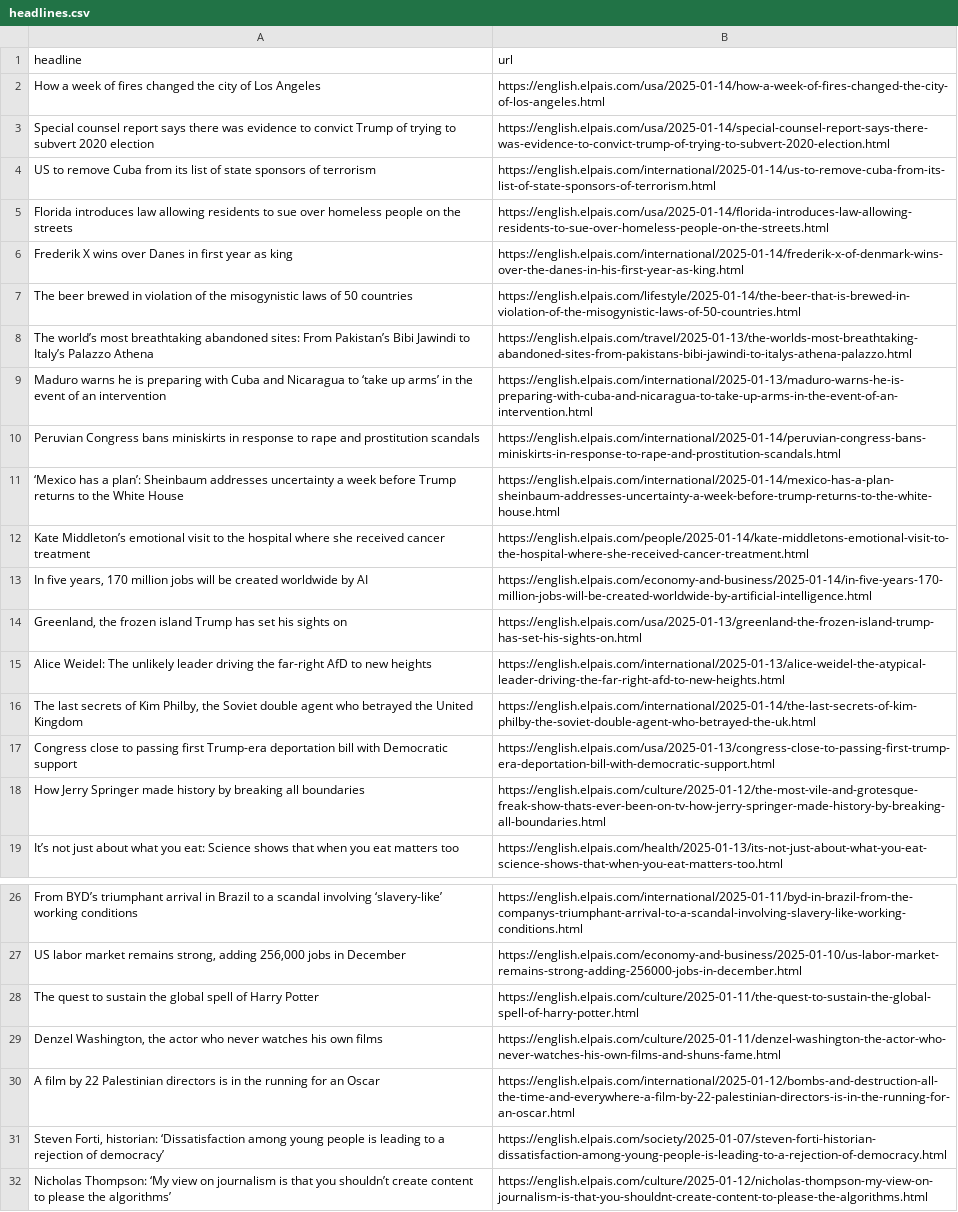
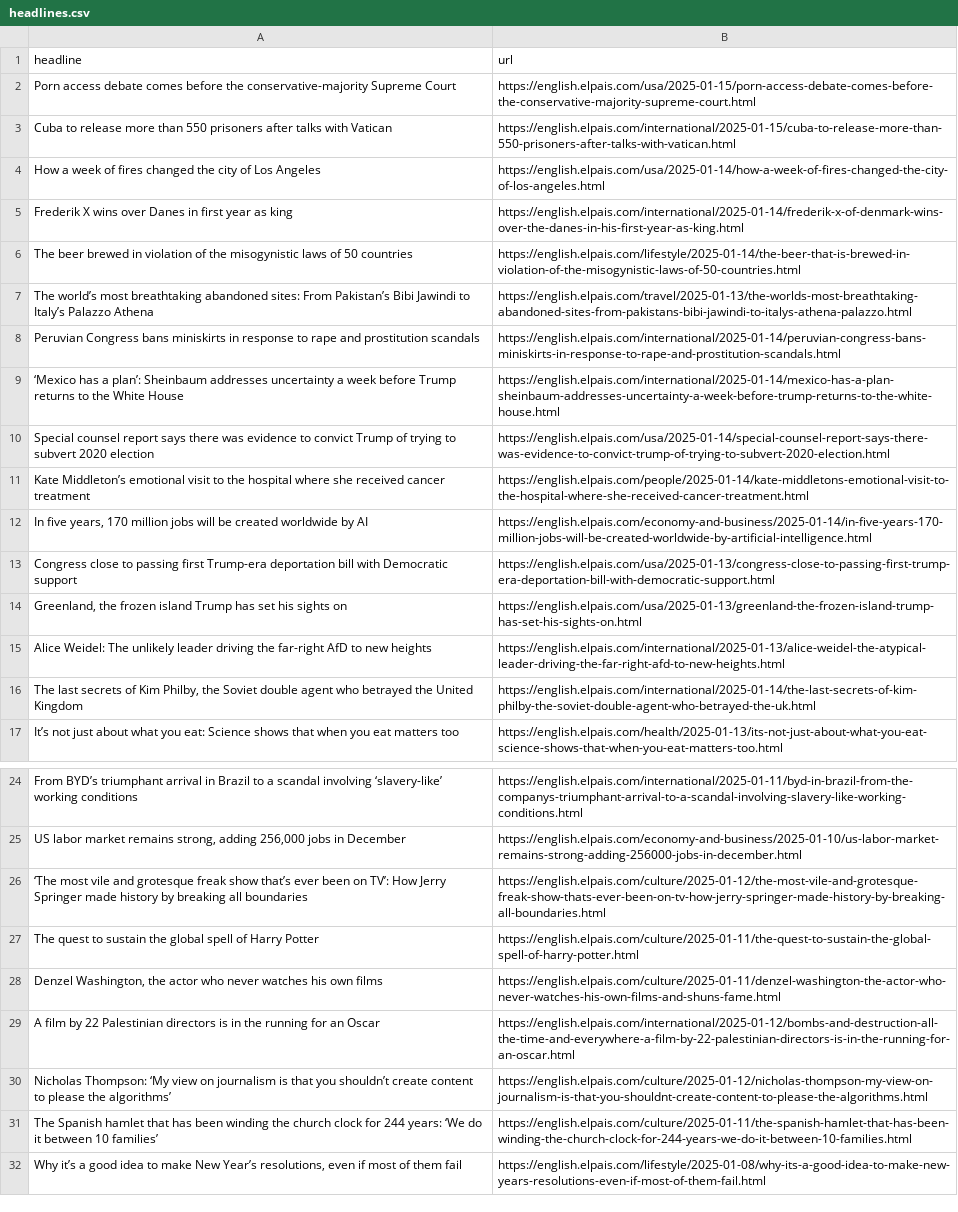
Before and after one commit to dimitriselaf/el-pais-autoscraper, a CSV file: headlines.csv, drawn as a sheet; only a part is shown, gaps mark what is left out; the shorter side is filled out with more unchanged rows; removed rows and columns are numbered as before the commit, all else as after; the diff names each change by its address in the sheet, - before the commit and + after, or states it on an @@ line.

```diff
--- a/headlines.csv
+++ b/headlines.csv
+row 2: Porn access debate comes before the conservative-majority Supreme Court | https://english.elpais.com/usa/2025-01-15/porn-access-debate-comes-before-the-conservative-majority-supreme-court.html
+row 3: Cuba to release more than 550 prisoners after talks with Vatican | https://english.elpais.com/international/2025-01-15/cuba-to-release-more-than-550-prisoners-after-talks-with-vatican.html
-row 4: US to remove Cuba from its list of state sponsors of terrorism | https://english.elpais.com/international/2025-01-14/us-to-remove-cuba-from-its-list-of-state-sponsors-of-terrorism.html
-row 5: Florida introduces law allowing residents to sue over homeless people on the streets | https://english.elpais.com/usa/2025-01-14/florida-introduces-law-allowing-residents-to-sue-over-homeless-people-on-the-streets.html
-row 9: Maduro warns he is preparing with Cuba and Nicaragua to ‘take up arms’ in the event of an intervention | https://english.elpais.com/international/2025-01-13/maduro-warns-he-is-preparing-with-cuba-and-nicaragua-to-take-up-arms-in-the-event-of-an-intervention.html
@@ row 3 moved to row 10: Special counsel report says there was ev… @@
@@ row 17 moved to row 13: Congress close to passing first Trump-er… @@
-row 18: How Jerry Springer made history by breaking all boundaries | https://english.elpais.com/culture/2025-01-12/the-most-vile-and-grotesque-freak-show-thats-ever-been-on-tv-how-jerry-springer-made-history-by-breaking-all-boundaries.html
+row 26: ‘The most vile and grotesque freak show that’s ever been on TV’: How Jerry Springer made history by breaking all boundaries | https://english.elpais.com/culture/2025-01-12/the-most-vile-and-grotesque-freak-show-thats-ever-been-on-tv-how-jerry-springer-made-history-by-breaking-all-boundaries.html
-row 31: Steven Forti, historian: ‘Dissatisfaction among young people is leading to a rejection of democracy’ | https://english.elpais.com/society/2025-01-07/steven-forti-historian-dissatisfaction-among-young-people-is-leading-to-a-rejection-of-democracy.html
```
